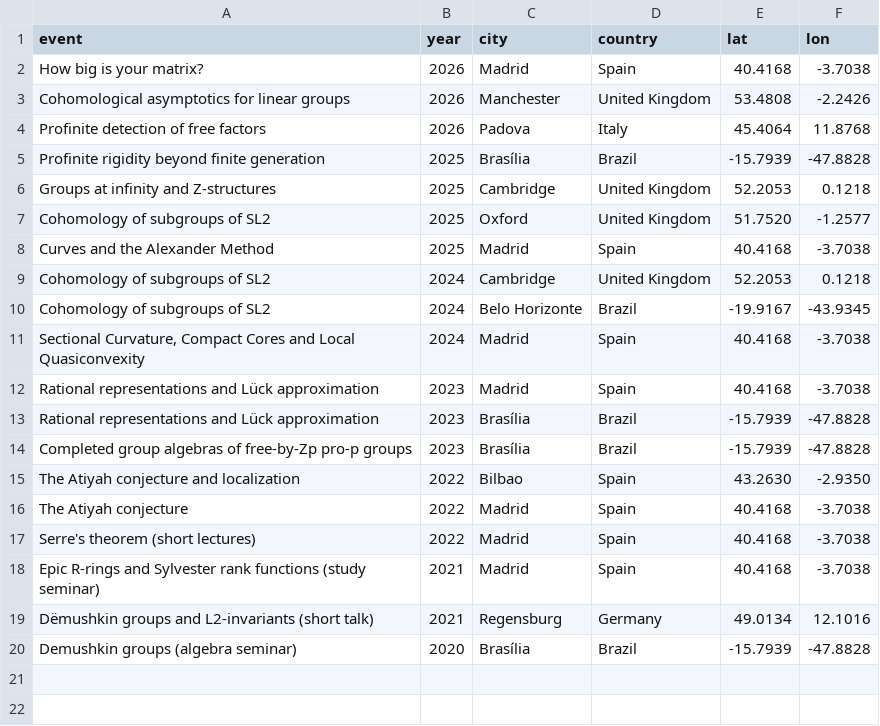
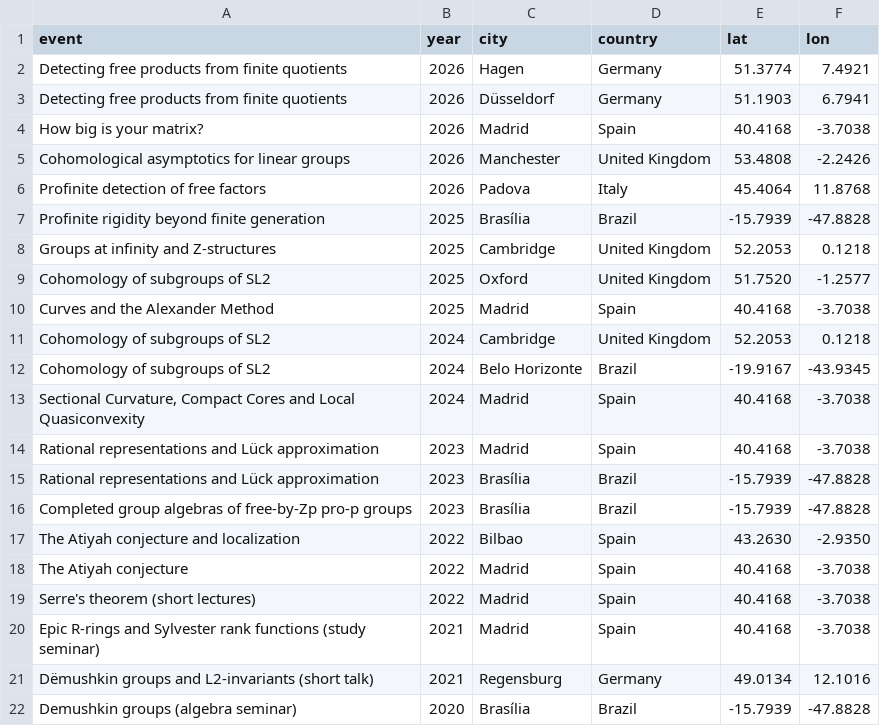
Before and after one commit to Onidsouza/Onidsouza.github.io, a CSV file: data/talks.csv, drawn as a sheet.

Commit message:
updated talks

```diff
--- a/data/talks.csv
+++ b/data/talks.csv
@@ -1,2 +1,4 @@
 event,year,city,country,lat,lon
+"Detecting free products from finite quotients",2026,Hagen,Germany,51.3774,7.4921
+"Detecting free products from finite quotients",2026,Düsseldorf,Germany,51.1903,6.7941
 "How big is your matrix?",2026,Madrid,Spain,40.4168,-3.7038
```
Also changed, not shown: 5 other files.
